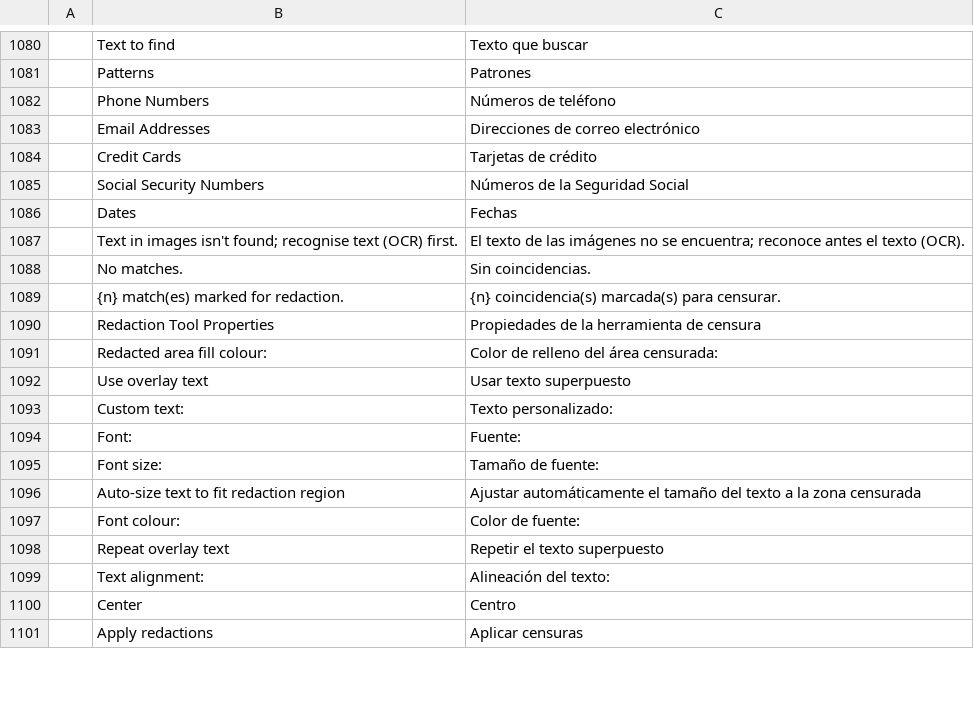
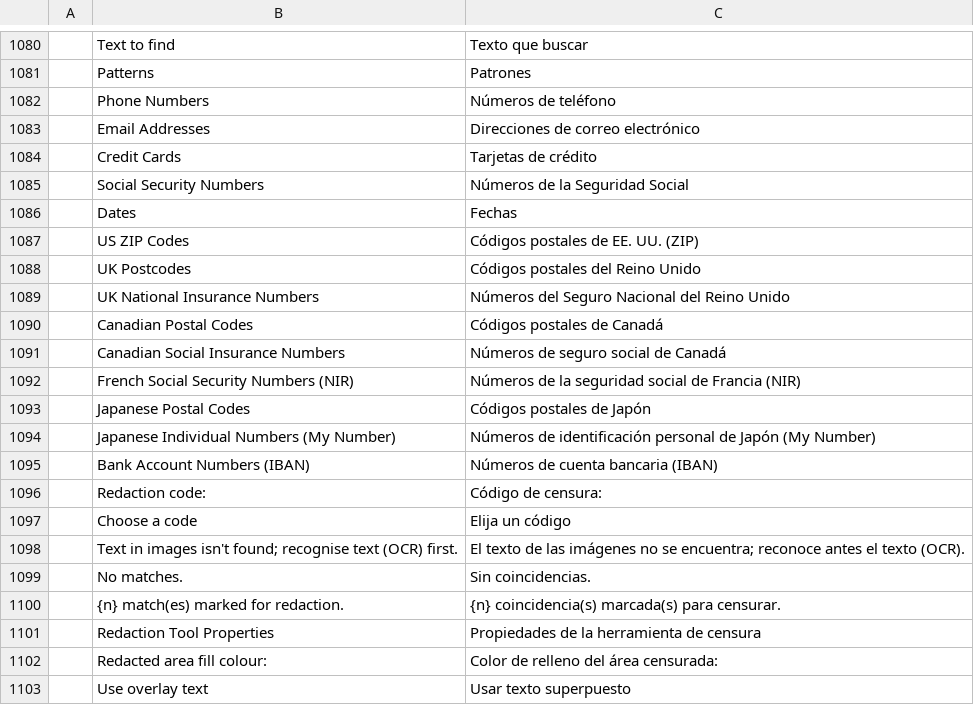
Before and after one commit to treeforjs/pdfcraft, a TSV file: crates/ui-egui/src/i18n/es.tsv, drawn as a sheet; only a part is shown, gaps mark what is left out; the shorter side is filled out with more unchanged rows.

```diff
--- a/crates/ui-egui/src/i18n/es.tsv
+++ b/crates/ui-egui/src/i18n/es.tsv
@@ -1086,2 +1086,13 @@
 	Dates	Fechas
+	US ZIP Codes	Códigos postales de EE. UU. (ZIP)
+	UK Postcodes	Códigos postales del Reino Unido
+	UK National Insurance Numbers	Números del Seguro Nacional del Reino Unido
+	Canadian Postal Codes	Códigos postales de Canadá
+	Canadian Social Insurance Numbers	Números de seguro social de Canadá
+	French Social Security Numbers (NIR)	Números de la seguridad social de Francia (NIR)
+	Japanese Postal Codes	Códigos postales de Japón
+	Japanese Individual Numbers (My Number)	Números de identificación personal de Japón (My Number)
+	Bank Account Numbers (IBAN)	Números de cuenta bancaria (IBAN)
+	Redaction code:	Código de censura:
+	Choose a code	Elija un código
 	Text in images isn't found; recognise text (OCR) first.	El texto de las imágenes no se encuentra; reconoce antes el texto (OCR).
```
Also changed, not shown: crates/ui-egui/src/i18n/bg.tsv, crates/ui-egui/src/i18n/it.tsv, 17 other files.
